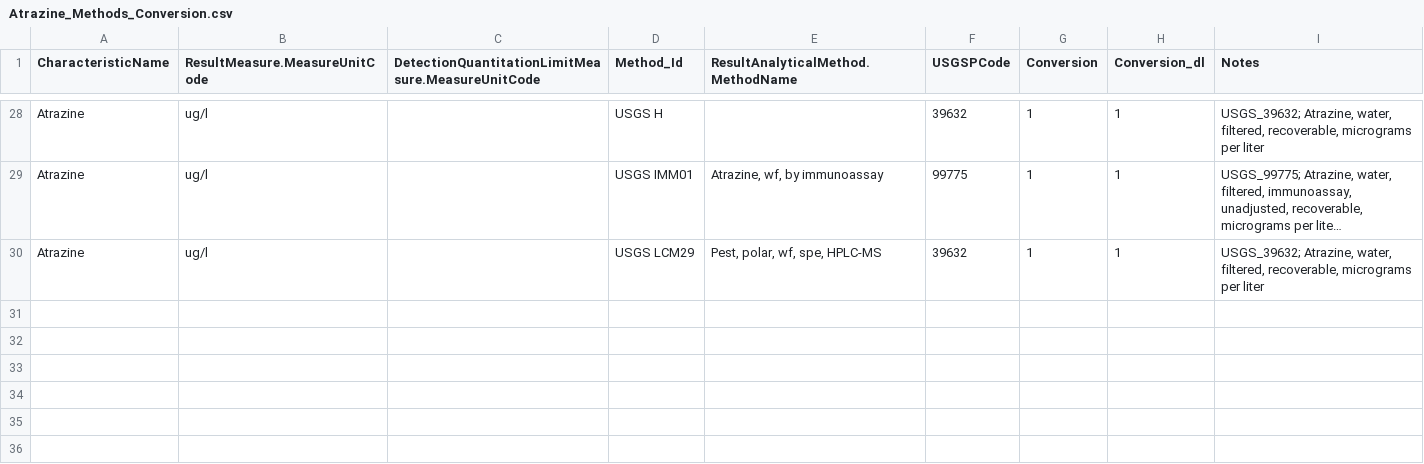
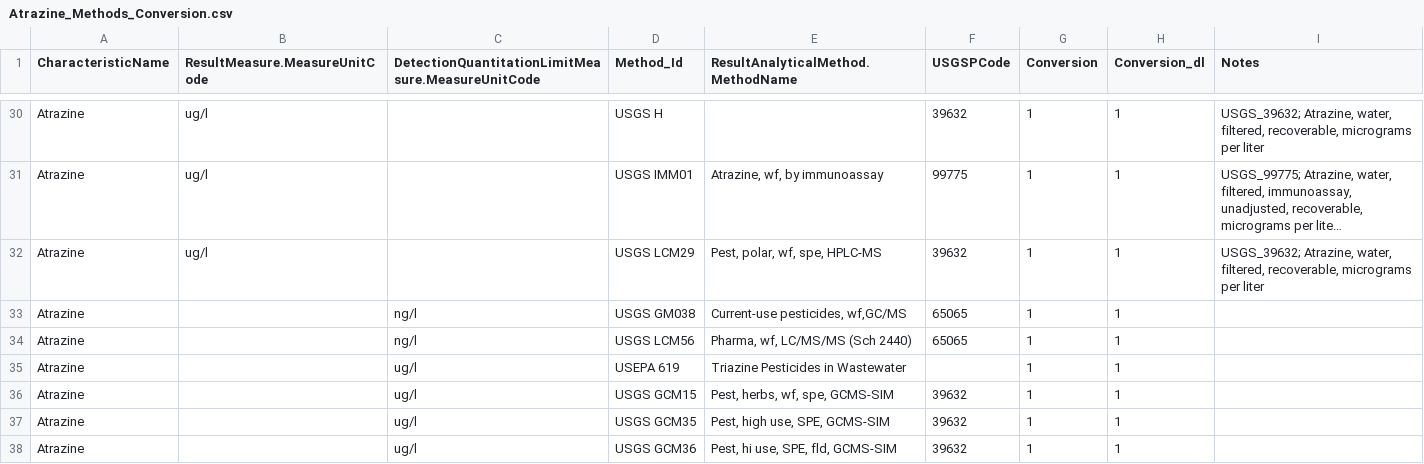
Before and after one commit to cont-limno/lagos_database, a CSV file: conversion_files/Atrazine_Methods_Conversion.csv, drawn as a sheet; only a part is shown, gaps mark what is left out; long unchanged cells end in …; the diff covers the shown part only; the diff names each change by its address in the sheet, - before the commit and + after, or states it on an @@ line.

```diff
--- a/conversion_files/Atrazine_Methods_Conversion.csv
+++ b/conversion_files/Atrazine_Methods_Conversion.csv
+row 33: Atrazine |  | ng/l | USGS GM038 | Current-use pesticides, wf,GC/MS | 65065 | 1 | 1
+row 34: Atrazine |  | ng/l | USGS LCM56 | Pharma, wf, LC/MS/MS (Sch 2440) | 65065 | 1 | 1
+row 35: Atrazine |  | ug/l | USEPA 619 | Triazine Pesticides in Wastewater |  | 1 | 1
+row 36: Atrazine |  | ug/l | USGS GCM15 | Pest, herbs, wf, spe, GCMS-SIM | 39632 | 1 | 1
+row 37: Atrazine |  | ug/l | USGS GCM35 | Pest, high use, SPE, GCMS-SIM | 39632 | 1 | 1
+row 38: Atrazine |  | ug/l | USGS GCM36 | Pest, hi use, SPE, fld, GCMS-SIM | 39632 | 1 | 1
```
Also changed, not shown: 8 added rows and 10 edited cells elsewhere in this file, conversion_files/dArsenic_Methods_Conversion.csv, conversion_files/tArsenic_Methods_Conversion.csv.
